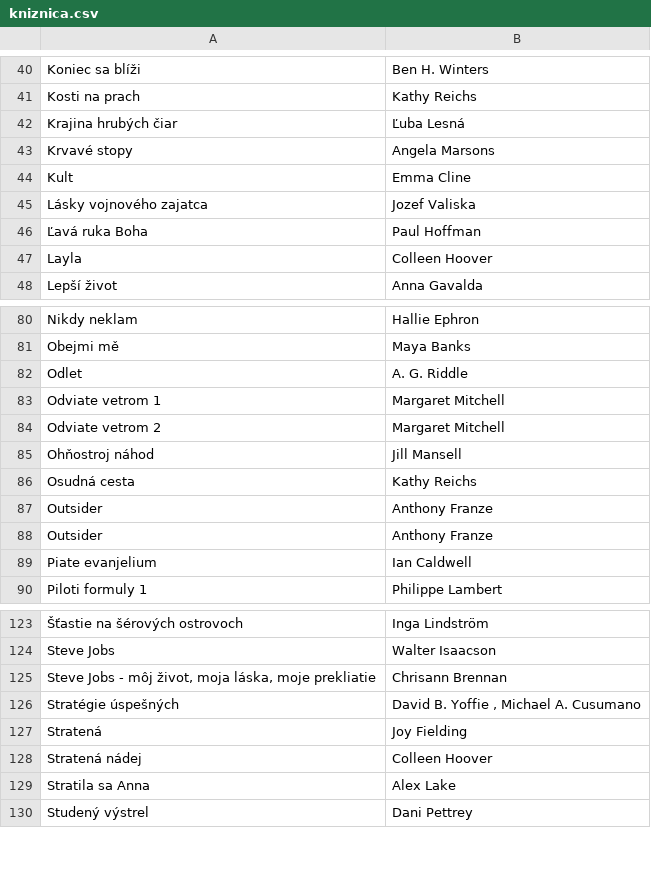
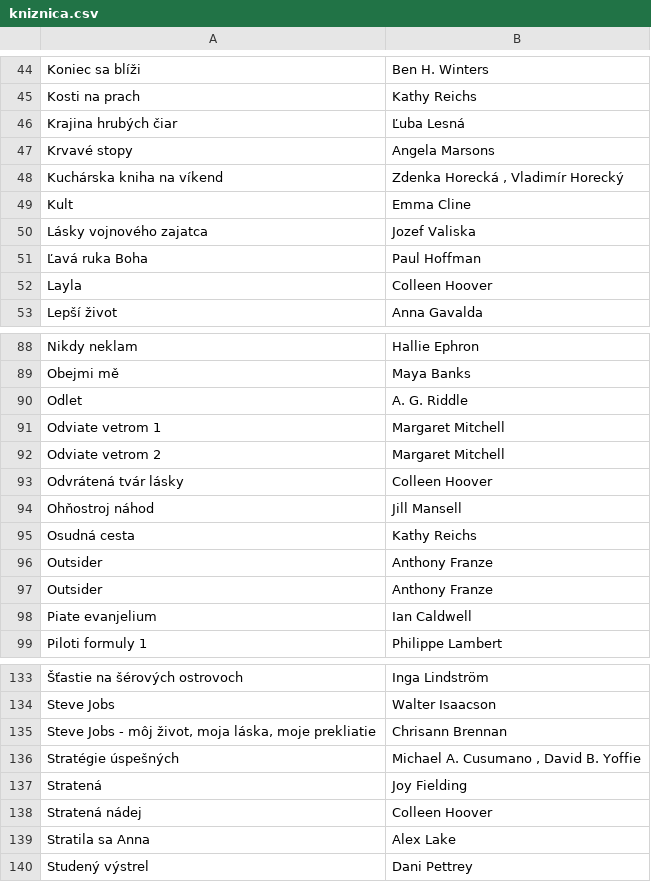
Before and after one commit to misko0709/misko0709.github.io, a CSV file: data/kniznica.csv, drawn as a sheet; only a part is shown, gaps mark what is left out; the diff covers the shown part only.

```diff
--- a/data/kniznica.csv
+++ b/data/kniznica.csv
@@ -43,2 +47,3 @@
 "Krvavé stopy","Angela Marsons"
+"Kuchárska kniha na víkend","Zdenka Horecká , Vladimír Horecký"
 "Kult","Emma Cline"
@@ -84,2 +92,3 @@
 "Odviate vetrom 2","Margaret Mitchell"
+"Odvrátená tvár lásky","Colleen Hoover"
 "Ohňostroj náhod","Jill Mansell"
@@ -125,3 +135,3 @@
 "Steve Jobs - môj život, moja láska, moje prekliatie","Chrisann Brennan"
-"Stratégie úspešných","David B. Yoffie , Michael A. Cusumano"
+"Stratégie úspešných","Michael A. Cusumano , David B. Yoffie"
 "Stratená","Joy Fielding"
```
Also changed, not shown: 16 added rows and 2 edited cells elsewhere in this file, 1 other file.
